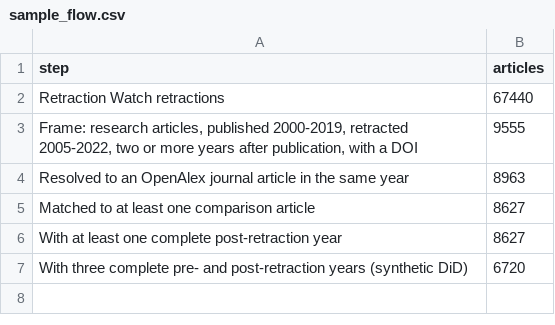
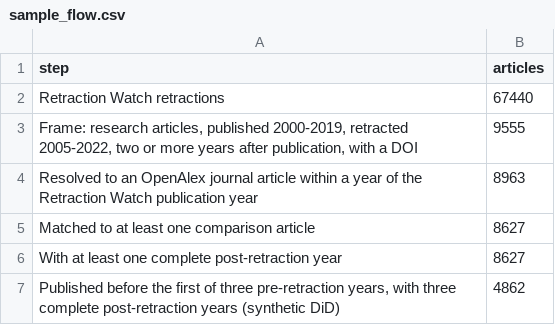
Before and after one commit to recite/propagation_of_error, a CSV file: data/matching/sample_flow.csv, drawn as a sheet.

```diff
--- a/data/matching/sample_flow.csv
+++ b/data/matching/sample_flow.csv
@@ -3,5 +3,5 @@ Retraction Watch retractions,67440
 "Frame: research articles, published 2000-2019, retracted 2005-2022, two or more years after publication, with a DOI",9555
-Resolved to an OpenAlex journal article in the same year,8963
+Resolved to an OpenAlex journal article within a year of the Retraction Watch publication year,8963
 Matched to at least one comparison article,8627
 With at least one complete post-retraction year,8627
-With three complete pre- and post-retraction years (synthetic DiD),6720
+"Published before the first of three pre-retraction years, with three complete post-retraction years (synthetic DiD)",4862
```
Also changed, not shown: data/analysis/heterogeneity.csv, data/analysis/honest_did.csv, 54 other files.
